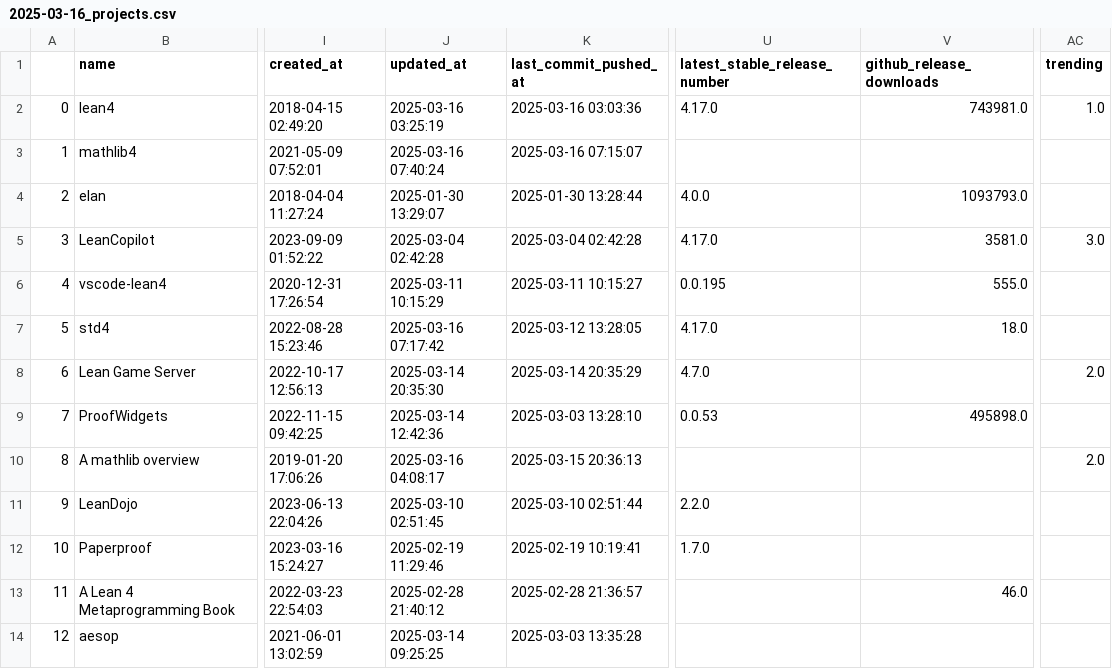
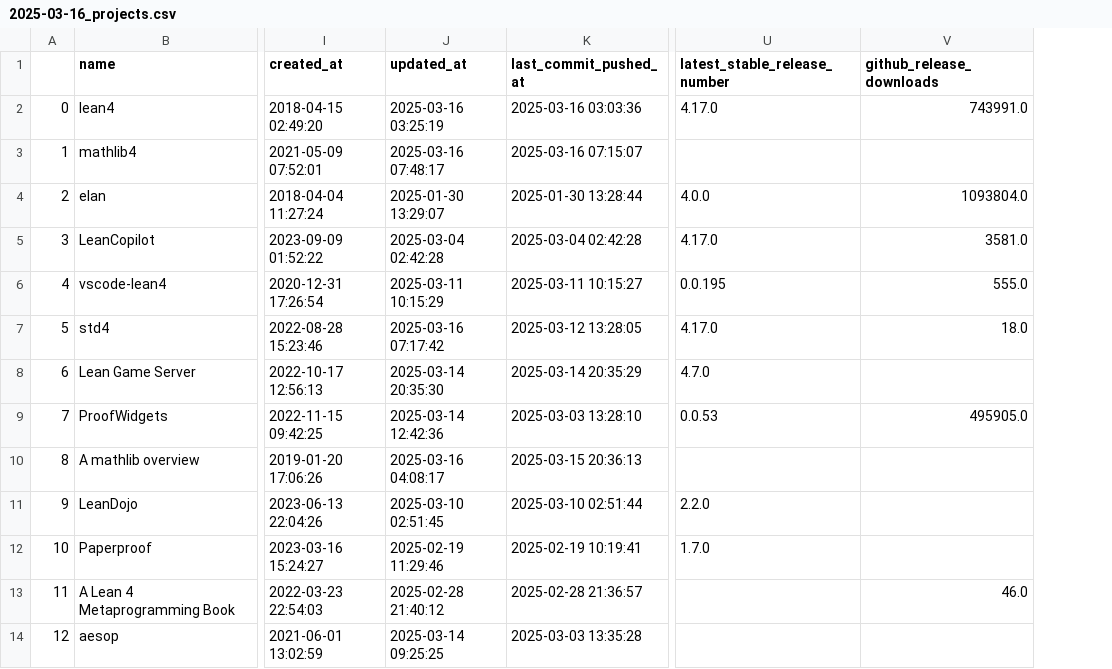
Before and after one commit to 34j/best-of-lean4, a CSV file: history/2025-03-16_projects.csv, drawn as a sheet; only a part is shown, gaps mark what is left out; the diff names each change by its address in the sheet, - before the commit and + after, or states it on an @@ line.

```diff
--- a/history/2025-03-16_projects.csv
+++ b/history/2025-03-16_projects.csv
-column AC (trending), rows 2-10: 1.0 |  |  | 3.0 |  |  | 2.0 |  | 2.0
-V2 (github_release_downloads): 743981.0
+V2 (github_release_downloads): 743991.0
-J3 (updated_at): 2025-03-16 07:40:24
+J3 (updated_at): 2025-03-16 07:48:17
-V4 (github_release_downloads): 1093793.0
+V4 (github_release_downloads): 1093804.0
-V9 (github_release_downloads): 495898.0
+V9 (github_release_downloads): 495905.0
```
Also changed, not shown: 3 other files.
